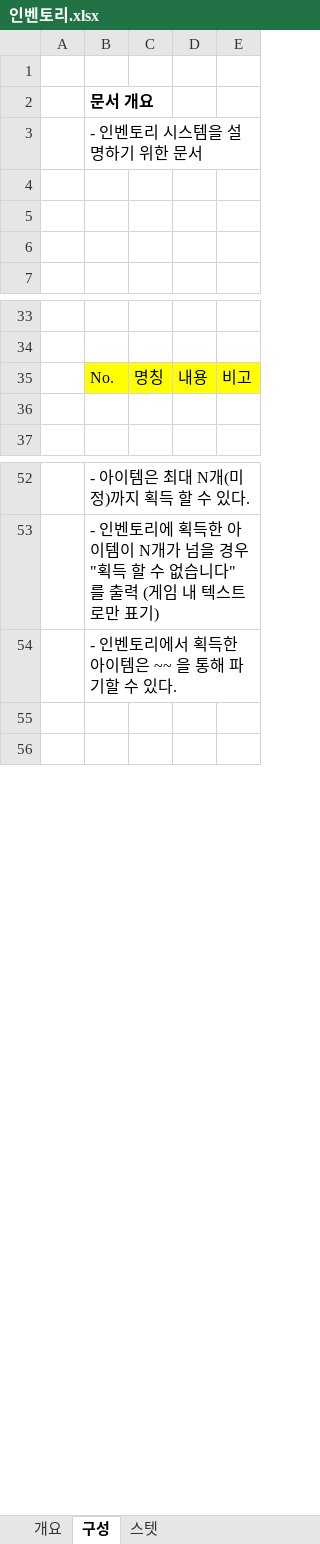
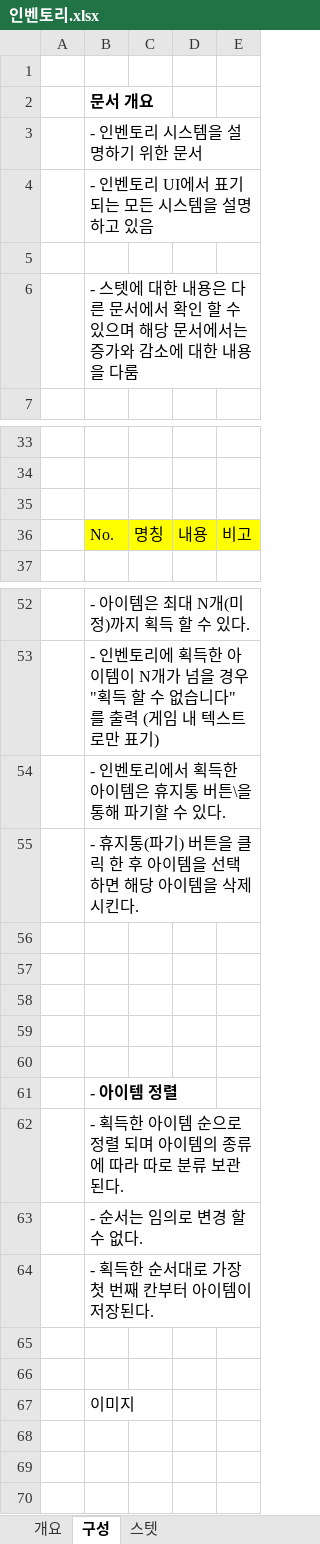
Before and after one commit to kangilgu/senier-project, an Excel workbook: Document/인벤토리.xlsx, sheet 구성, drawn as a sheet; only a part is shown, gaps mark what is left out; values as stored, in another font and other column widths than the file's, no borders; removed rows and columns are numbered as before the commit, all else as after; the diff names each change by its address in the sheet, - before the commit and + after, or states it on an @@ line.

```diff
--- a/Document/인벤토리.xlsx (sheet 구성)
+++ b/Document/인벤토리.xlsx (sheet 구성)
+row 4:  | - 인벤토리 UI에서 표기 되는 모든 시스템을 설명하고 있음
-B6: (empty)
+B6: - 스텟에 대한 내용은 다른 문서에서 확인 할 수 있으며 해당 문서에서는 증가와 감소에 대한 내용을 다룸
-row 6: (empty)
+row 35: (empty)
-row 36: (empty)
-B54: - 인벤토리에서 획득한 아이템은 ~~ 을 통해 파기할 수 있다.
+B54: - 인벤토리에서 획득한 아이템은 휴지통 버튼\을 통해 파기할 수 있다.
+row 55:  | - 휴지통(파기) 버튼을 클릭 한 후 아이템을 선택하면 해당 아이템을 삭제 시킨다.
+row 56: (empty)
+row 57: (empty)
+row 58: (empty)
+row 59: (empty)
+row 60: (empty)
+row 61:  | - 아이템 정렬
+row 62:  | - 획득한 아이템 순으로 정렬 되며 아이템의 종류에 따라 따로 분류 보관 된다.
+row 63:  | - 순서는 임의로 변경 할 수 없다.
+row 64:  | - 획득한 순서대로 가장 첫 번째 칸부터 아이템이 저장된다.
+row 65: (empty)
+row 66: (empty)
+row 67:  | 이미지
+row 68: (empty)
```
Also changed, not shown: Document/전투방.xlsx.
